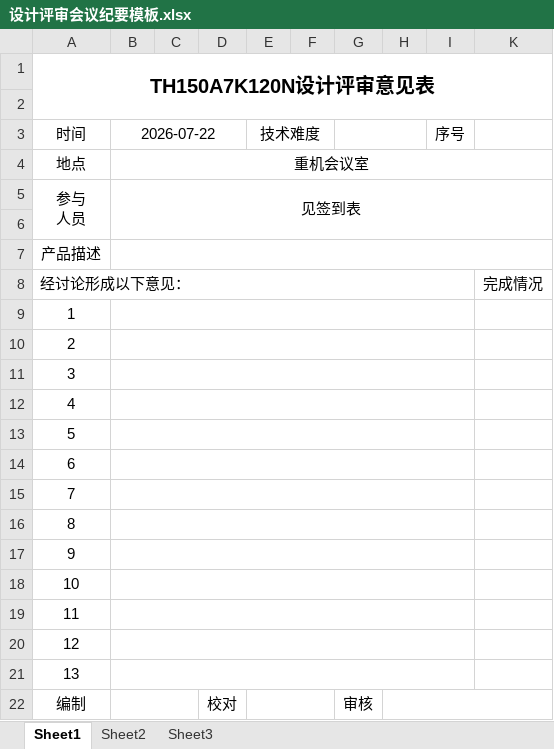
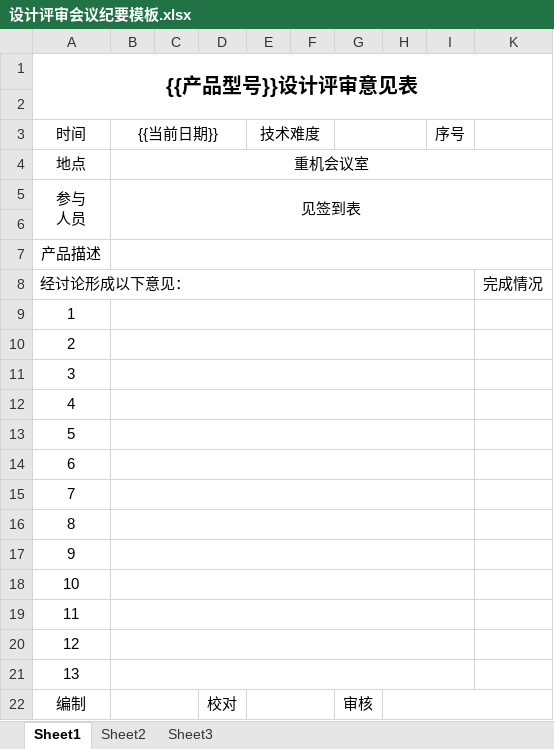
Before and after one commit to Juber212/Workflow_Approval_System, an Excel workbook: docs/设计评审会议纪要模板.xlsx, sheet Sheet1, drawn as a sheet; values as stored, in another font and other column widths than the file's, no borders; the diff names each change by its address in the sheet, - before the commit and + after, or states it on an @@ line.

```diff
--- a/docs/设计评审会议纪要模板.xlsx (sheet Sheet1)
+++ b/docs/设计评审会议纪要模板.xlsx (sheet Sheet1)
-A1: TH150A7K120N设计评审意见表
+A1: {{产品型号}}设计评审意见表
-B3: 2026-07-22
+B3: {{当前日期}}
```
Also changed, not shown: 4 other files.
